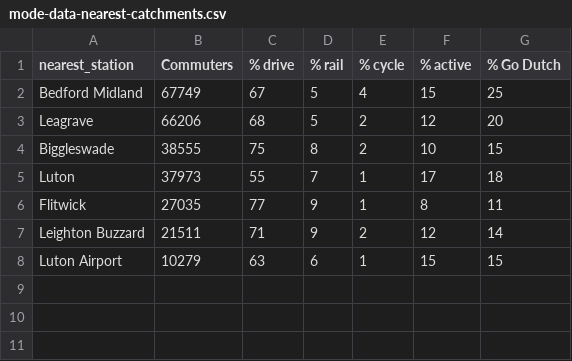
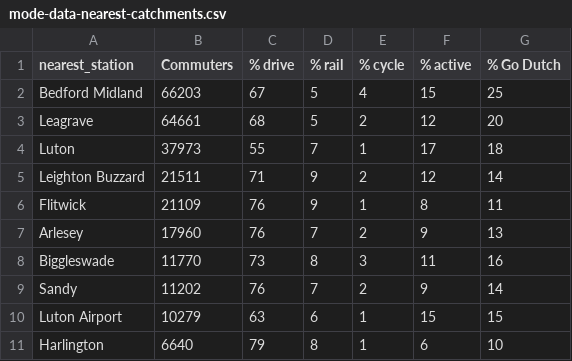
Before and after one commit to cyipt/stars, a CSV file: output-data/mode-data-nearest-catchments.csv, drawn as a sheet.

Commit message:
Include all mainline stations

```diff
--- a/output-data/mode-data-nearest-catchments.csv
+++ b/output-data/mode-data-nearest-catchments.csv
@@ -1,8 +1,11 @@
 nearest_station,Commuters,% drive,% rail,% cycle,% active,% Go Dutch
-Bedford Midland,67749,67,5,4,15,25
-Leagrave,66206,68,5,2,12,20
-Biggleswade,38555,75,8,2,10,15
+Bedford Midland,66203,67,5,4,15,25
+Leagrave,64661,68,5,2,12,20
 Luton,37973,55,7,1,17,18
-Flitwick,27035,77,9,1,8,11
 Leighton Buzzard,21511,71,9,2,12,14
+Flitwick,21109,76,9,1,8,11
+Arlesey,17960,76,7,2,9,13
+Biggleswade,11770,73,8,3,11,16
+Sandy,11202,76,7,2,9,14
 Luton Airport,10279,63,6,1,15,15
+Harlington,6640,79,8,1,6,10
```
Also changed, not shown: 5 other files.
